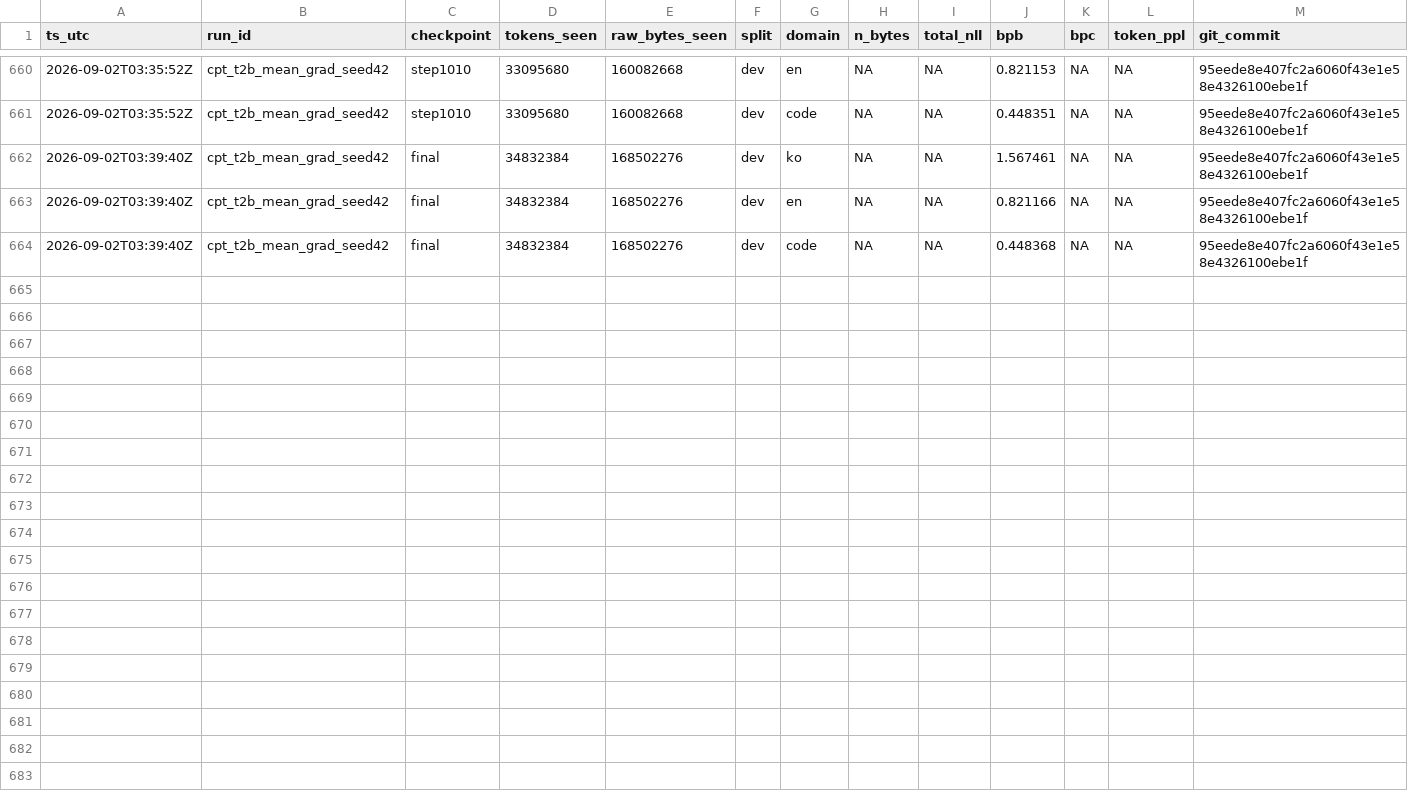
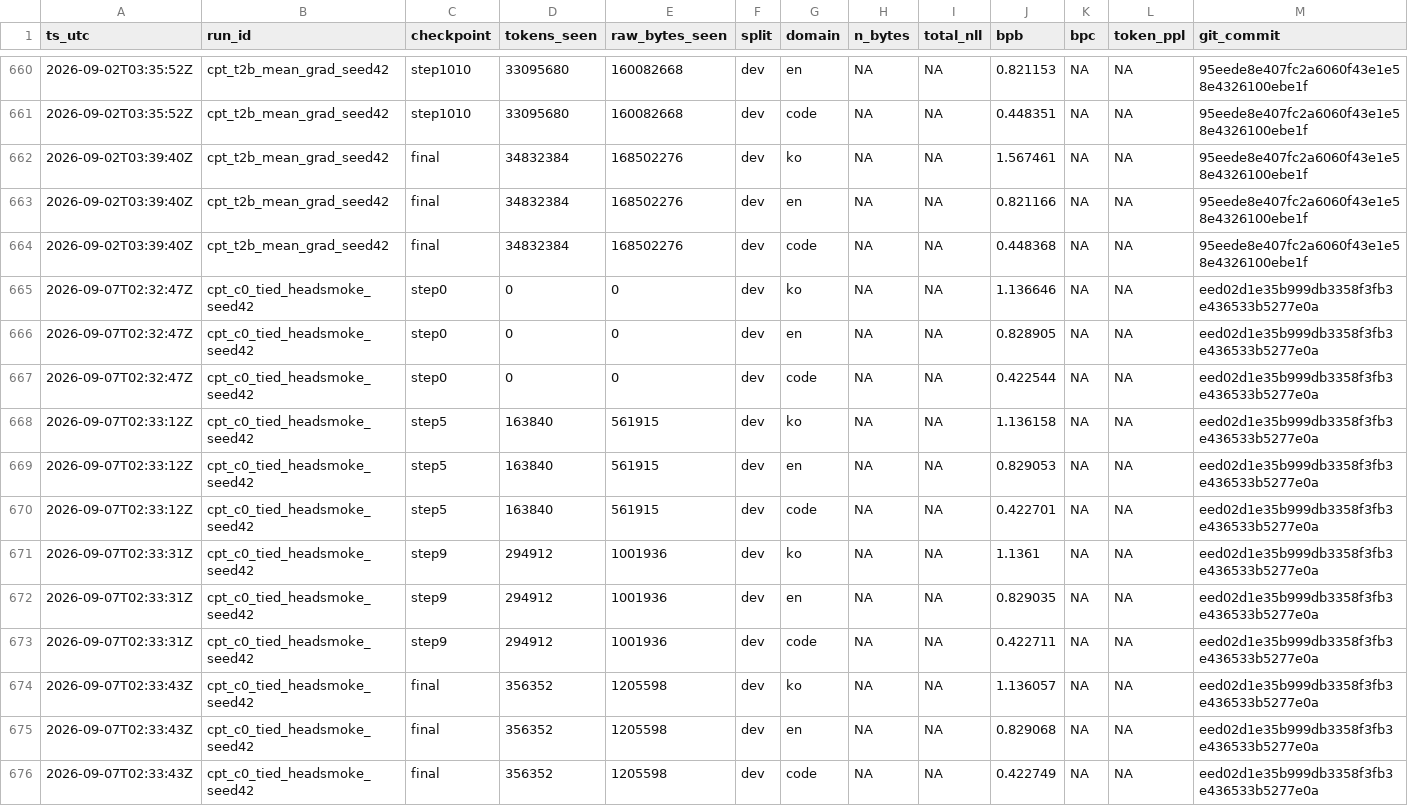
Before and after one commit to jinsan02/kotokenlab, a TSV file: experiments/lm_metrics.tsv, drawn as a sheet; only a part is shown, gaps mark what is left out; rows hold the shown columns only; the diff names each change by its address in the sheet, - before the commit and + after, or states it on an @@ line.

```diff
--- a/experiments/lm_metrics.tsv
+++ b/experiments/lm_metrics.tsv
+row 665: 2026-09-07T02:32:47Z | cpt_c0_tied_headsmoke_seed42 | step0 | 0 | 0 | dev | ko | NA | NA | 1.136646 | NA | NA | eed02d1e35b999db3358f3fb3e436533b5277e0a
+row 666: 2026-09-07T02:32:47Z | cpt_c0_tied_headsmoke_seed42 | step0 | 0 | 0 | dev | en | NA | NA | 0.828905 | NA | NA | eed02d1e35b999db3358f3fb3e436533b5277e0a
+row 667: 2026-09-07T02:32:47Z | cpt_c0_tied_headsmoke_seed42 | step0 | 0 | 0 | dev | code | NA | NA | 0.422544 | NA | NA | eed02d1e35b999db3358f3fb3e436533b5277e0a
+row 668: 2026-09-07T02:33:12Z | cpt_c0_tied_headsmoke_seed42 | step5 | 163840 | 561915 | dev | ko | NA | NA | 1.136158 | NA | NA | eed02d1e35b999db3358f3fb3e436533b5277e0a
+row 669: 2026-09-07T02:33:12Z | cpt_c0_tied_headsmoke_seed42 | step5 | 163840 | 561915 | dev | en | NA | NA | 0.829053 | NA | NA | eed02d1e35b999db3358f3fb3e436533b5277e0a
+row 670: 2026-09-07T02:33:12Z | cpt_c0_tied_headsmoke_seed42 | step5 | 163840 | 561915 | dev | code | NA | NA | 0.422701 | NA | NA | eed02d1e35b999db3358f3fb3e436533b5277e0a
+row 671: 2026-09-07T02:33:31Z | cpt_c0_tied_headsmoke_seed42 | step9 | 294912 | 1001936 | dev | ko | NA | NA | 1.1361 | NA | NA | eed02d1e35b999db3358f3fb3e436533b5277e0a
+row 672: 2026-09-07T02:33:31Z | cpt_c0_tied_headsmoke_seed42 | step9 | 294912 | 1001936 | dev | en | NA | NA | 0.829035 | NA | NA | eed02d1e35b999db3358f3fb3e436533b5277e0a
+row 673: 2026-09-07T02:33:31Z | cpt_c0_tied_headsmoke_seed42 | step9 | 294912 | 1001936 | dev | code | NA | NA | 0.422711 | NA | NA | eed02d1e35b999db3358f3fb3e436533b5277e0a
+row 674: 2026-09-07T02:33:43Z | cpt_c0_tied_headsmoke_seed42 | final | 356352 | 1205598 | dev | ko | NA | NA | 1.136057 | NA | NA | eed02d1e35b999db3358f3fb3e436533b5277e0a
+row 675: 2026-09-07T02:33:43Z | cpt_c0_tied_headsmoke_seed42 | final | 356352 | 1205598 | dev | en | NA | NA | 0.829068 | NA | NA | eed02d1e35b999db3358f3fb3e436533b5277e0a
+row 676: 2026-09-07T02:33:43Z | cpt_c0_tied_headsmoke_seed42 | final | 356352 | 1205598 | dev | code | NA | NA | 0.422749 | NA | NA | eed02d1e35b999db3358f3fb3e436533b5277e0a
```
Also changed, not shown: experiments/LEDGER.tsv, experiments/clock_checks.tsv, 3 other files.
